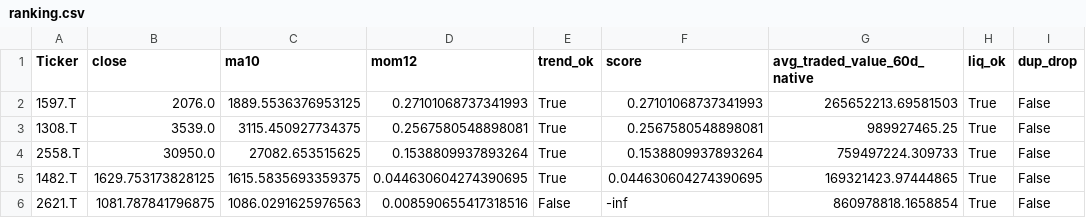
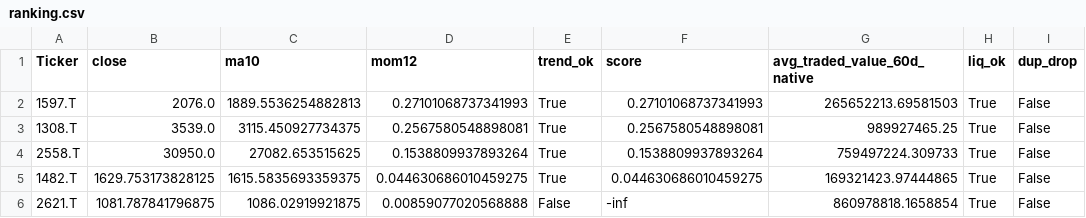
Before and after one commit to Hyodokamo/trend-follow-screen, a CSV file: docs/ranking.csv, drawn as a sheet; only a part is shown; the diff names each change by its address in the sheet, - before the commit and + after, or states it on an @@ line.

```diff
--- a/docs/ranking.csv
+++ b/docs/ranking.csv
-C2 (ma10): 1889.5536376953125
+C2 (ma10): 1889.5536254882813
-D5 (mom12): 0.044630604274390695
+D5 (mom12): 0.044630686010459275
-F5 (score): 0.044630604274390695
+F5 (score): 0.044630686010459275
-C6 (ma10): 1086.0291625976563
+C6 (ma10): 1086.02919921875
-D6 (mom12): 0.008590655417318516
+D6 (mom12): 0.00859077020568888
```
Also changed, not shown: docs/history/picks_2025-12-31.csv, docs/meta.csv, 10 other files.
